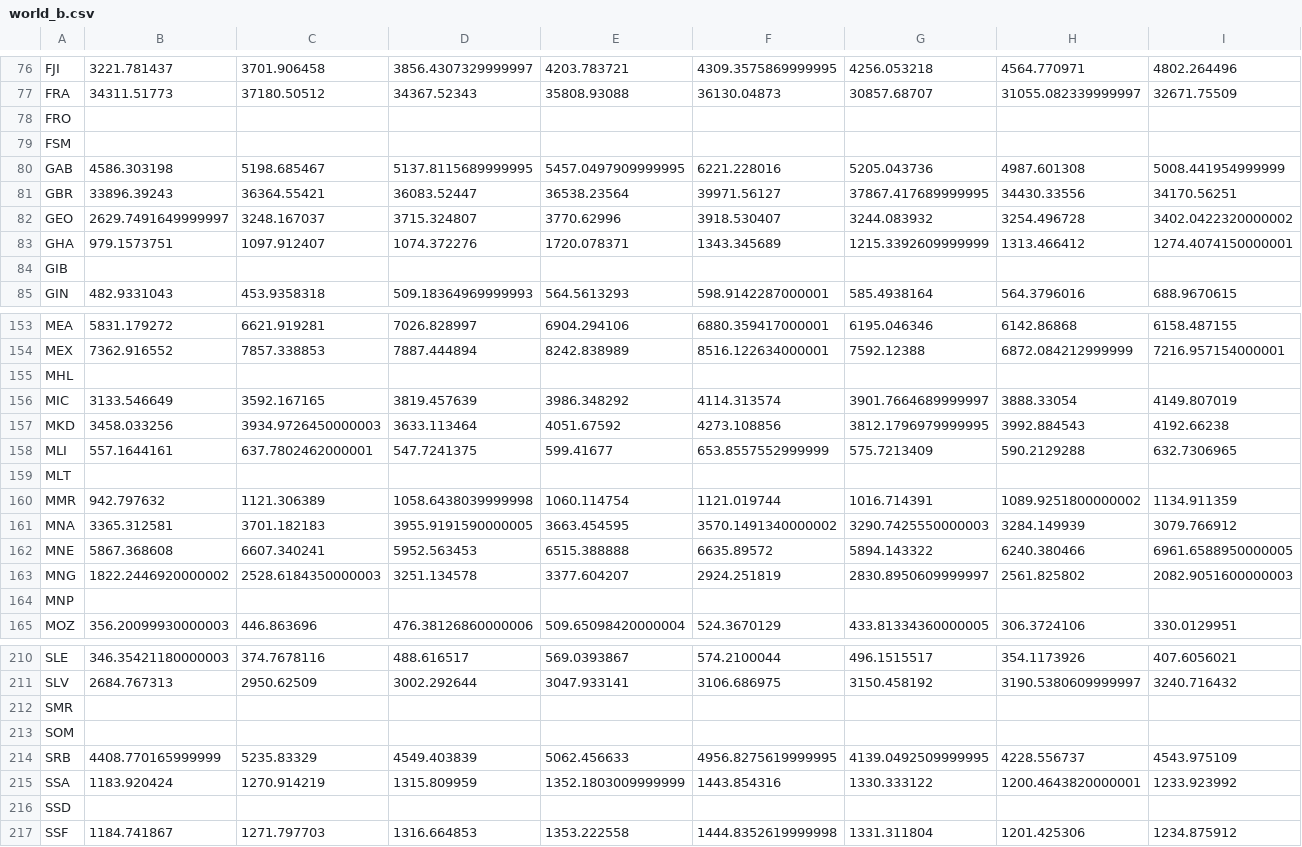
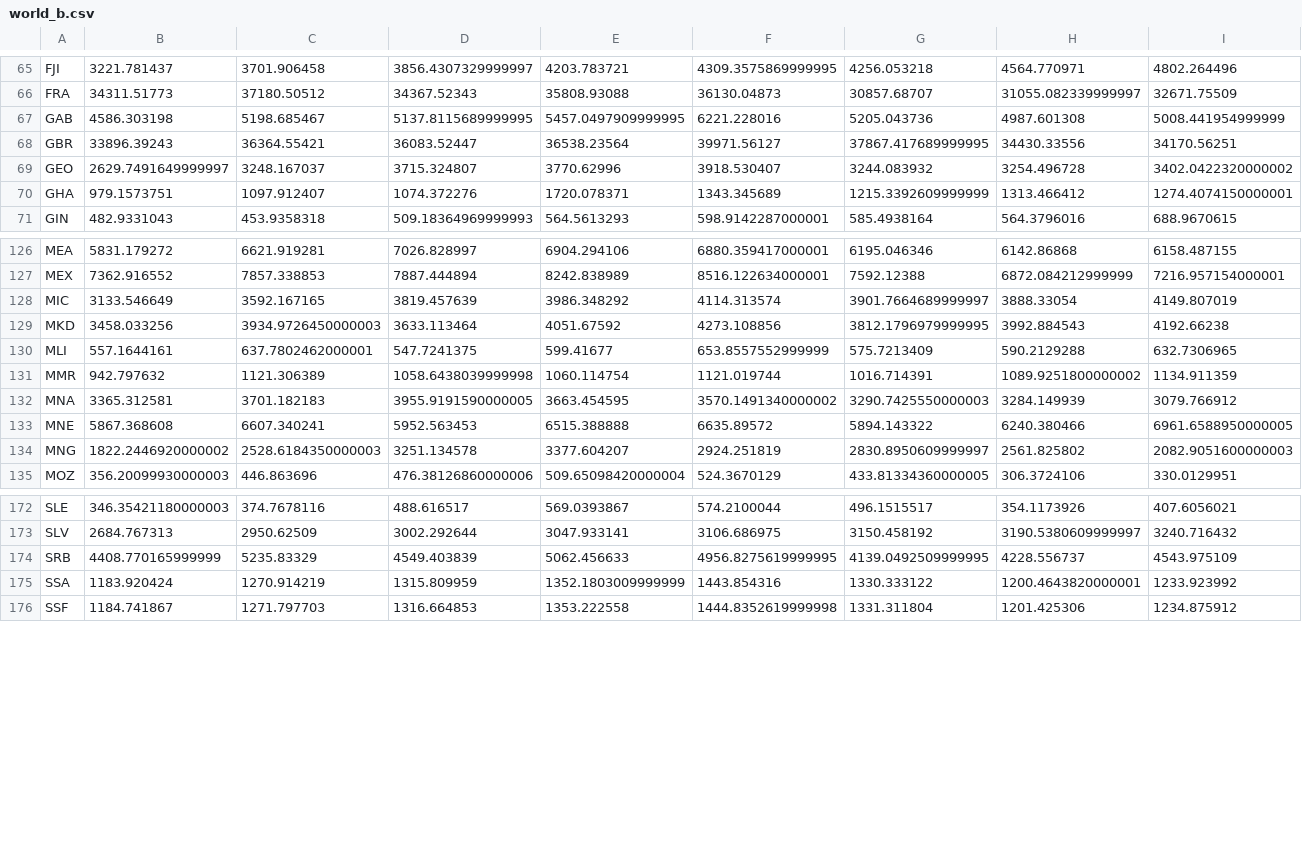
Before and after one commit to https-github-com-Project2/Project2_data, a CSV file: Resources/world_b.csv, drawn as a sheet; only a part is shown, gaps mark what is left out; the diff covers the shown part only.

```diff
--- a/Resources/world_b.csv
+++ b/Resources/world_b.csv
@@ -77,4 +66,2 @@ FJI,3221.781437,3701.906458,3856.4307329999997,4203.783721,4309.3575869999995,42
 FRA,34311.51773,37180.50512,34367.52343,35808.93088,36130.04873,30857.68707,31055.082339999997,32671.75509
-FRO,,,,,,,,
-FSM,,,,,,,,
 GAB,4586.303198,5198.685467,5137.8115689999995,5457.0497909999995,6221.228016,5205.043736,4987.601308,5008.441954999999
@@ -83,3 +70,2 @@ GEO,2629.7491649999997,3248.167037,3715.324807,3770.62996,3918.530407,3244.08393
 GHA,979.1573751,1097.912407,1074.372276,1720.078371,1343.345689,1215.3392609999999,1313.466412,1274.4074150000001
-GIB,,,,,,,,
 GIN,482.9331043,453.9358318,509.18364969999993,564.5613293,598.9142287000001,585.4938164,564.3796016,688.9670615
@@ -154,3 +127,2 @@ MEA,5831.179272,6621.919281,7026.828997,6904.294106,6880.359417000001,6195.04634
 MEX,7362.916552,7857.338853,7887.444894,8242.838989,8516.122634000001,7592.12388,6872.084212999999,7216.957154000001
-MHL,,,,,,,,
 MIC,3133.546649,3592.167165,3819.457639,3986.348292,4114.313574,3901.7664689999997,3888.33054,4149.807019
@@ -158,3 +130,2 @@ MKD,3458.033256,3934.9726450000003,3633.113464,4051.67592,4273.108856,3812.17969
 MLI,557.1644161,637.7802462000001,547.7241375,599.41677,653.8557552999999,575.7213409,590.2129288,632.7306965
-MLT,,,,,,,,
 MMR,942.797632,1121.306389,1058.6438039999998,1060.114754,1121.019744,1016.714391,1089.9251800000002,1134.911359
@@ -163,3 +134,2 @@ MNE,5867.368608,6607.340241,5952.563453,6515.388888,6635.89572,5894.143322,6240.
 MNG,1822.2446920000002,2528.6184350000003,3251.134578,3377.604207,2924.251819,2830.8950609999997,2561.825802,2082.9051600000003
-MNP,,,,,,,,
 MOZ,356.20099930000003,446.863696,476.38126860000006,509.65098420000004,524.3670129,433.81334360000005,306.3724106,330.0129951
@@ -211,7 +173,4 @@ SLE,346.35421180000003,374.7678116,488.616517,569.0393867,574.2100044,496.151551
 SLV,2684.767313,2950.62509,3002.292644,3047.933141,3106.686975,3150.458192,3190.5380609999997,3240.716432
-SMR,,,,,,,,
-SOM,,,,,,,,
 SRB,4408.770165999999,5235.83329,4549.403839,5062.456633,4956.8275619999995,4139.0492509999995,4228.556737,4543.975109
 SSA,1183.920424,1270.914219,1315.809959,1352.1803009999999,1443.854316,1330.333122,1200.4643820000001,1233.923992
-SSD,,,,,,,,
 SSF,1184.741867,1271.797703,1316.664853,1353.222558,1444.8352619999998,1331.311804,1201.425306,1234.875912
```
Also changed, not shown: 41 removed rows elsewhere in this file, 1 other file.
